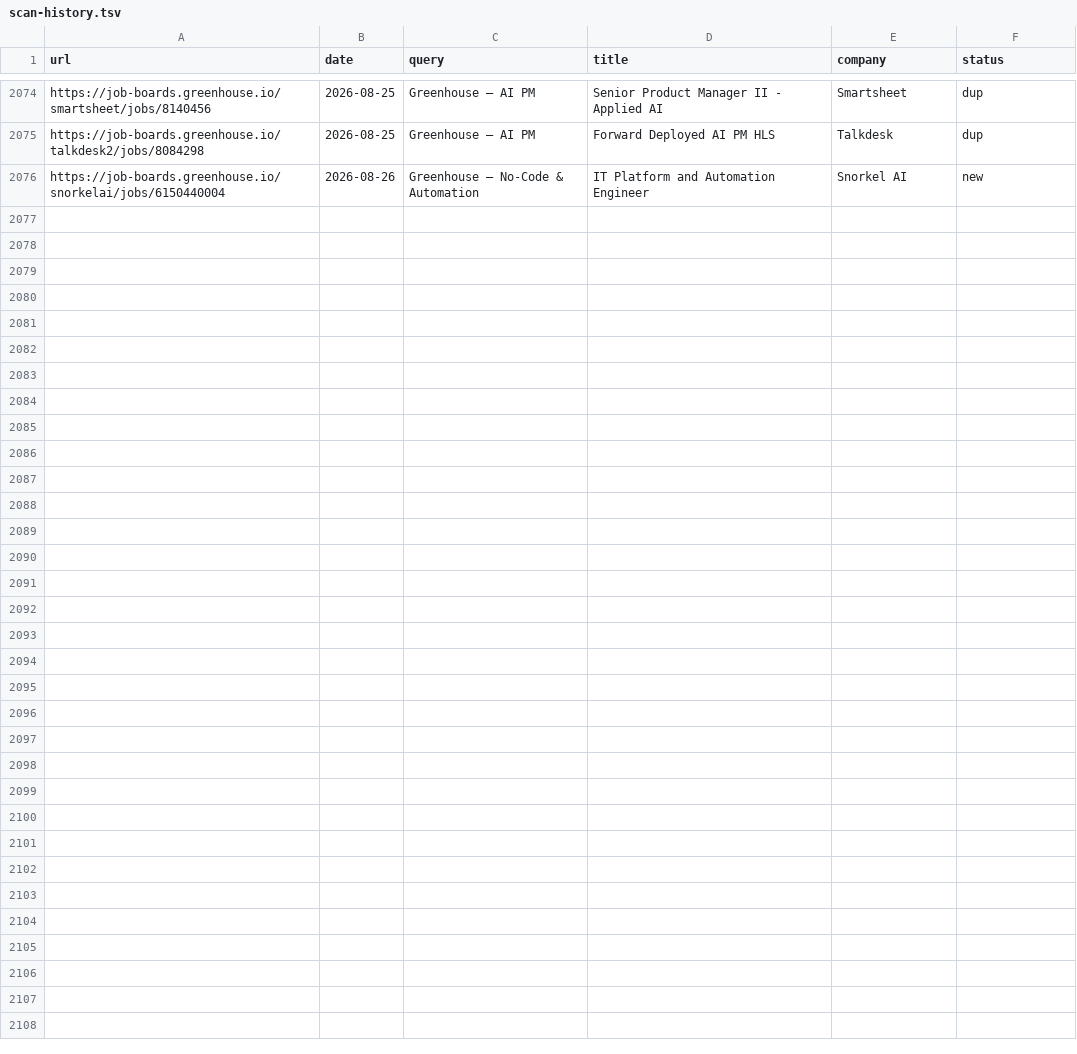
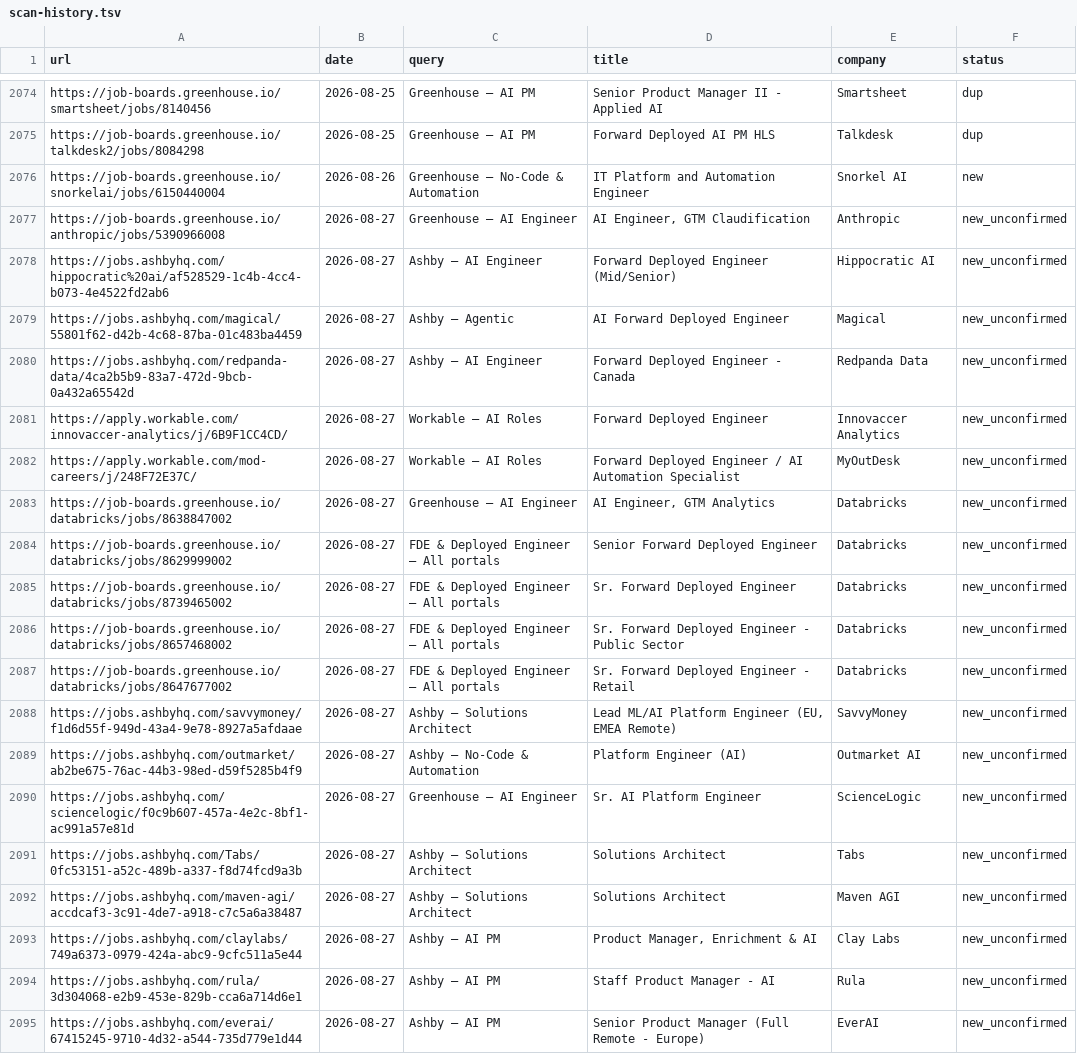
Before and after one commit to pc037/career-ops, a TSV file: data/scan-history.tsv, drawn as a sheet; only a part is shown, gaps mark what is left out; the diff names each change by its address in the sheet, - before the commit and + after, or states it on an @@ line.

```diff
--- a/data/scan-history.tsv
+++ b/data/scan-history.tsv
+row 2077: https://job-boards.greenhouse.io/anthropic/jobs/5390966008 | 2026-08-27 | Greenhouse — AI Engineer | AI Engineer, GTM Claudification | Anthropic | new_unconfirmed
+row 2078: https://jobs.ashbyhq.com/hippocratic%20ai/af528529-1c4b-4cc4-b073-4e4522fd2ab6 | 2026-08-27 | Ashby — AI Engineer | Forward Deployed Engineer (Mid/Senior) | Hippocratic AI | new_unconfirmed
+row 2079: https://jobs.ashbyhq.com/magical/55801f62-d42b-4c68-87ba-01c483ba4459 | 2026-08-27 | Ashby — Agentic | AI Forward Deployed Engineer | Magical | new_unconfirmed
+row 2080: https://jobs.ashbyhq.com/redpanda-data/4ca2b5b9-83a7-472d-9bcb-0a432a65542d | 2026-08-27 | Ashby — AI Engineer | Forward Deployed Engineer - Canada | Redpanda Data | new_unconfirmed
+row 2081: https://apply.workable.com/innovaccer-analytics/j/6B9F1CC4CD/ | 2026-08-27 | Workable — AI Roles | Forward Deployed Engineer | Innovaccer Analytics | new_unconfirmed
+row 2082: https://apply.workable.com/mod-careers/j/248F72E37C/ | 2026-08-27 | Workable — AI Roles | Forward Deployed Engineer / AI Automation Specialist | MyOutDesk | new_unconfirmed
+row 2083: https://job-boards.greenhouse.io/databricks/jobs/8638847002 | 2026-08-27 | Greenhouse — AI Engineer | AI Engineer, GTM Analytics | Databricks | new_unconfirmed
+row 2084: https://job-boards.greenhouse.io/databricks/jobs/8629999002 | 2026-08-27 | FDE & Deployed Engineer — All portals | Senior Forward Deployed Engineer | Databricks | new_unconfirmed
+row 2085: https://job-boards.greenhouse.io/databricks/jobs/8739465002 | 2026-08-27 | FDE & Deployed Engineer — All portals | Sr. Forward Deployed Engineer | Databricks | new_unconfirmed
+row 2086: https://job-boards.greenhouse.io/databricks/jobs/8657468002 | 2026-08-27 | FDE & Deployed Engineer — All portals | Sr. Forward Deployed Engineer - Public Sector | Databricks | new_unconfirmed
+row 2087: https://job-boards.greenhouse.io/databricks/jobs/8647677002 | 2026-08-27 | FDE & Deployed Engineer — All portals | Sr. Forward Deployed Engineer - Retail | Databricks | new_unconfirmed
+row 2088: https://jobs.ashbyhq.com/savvymoney/f1d6d55f-949d-43a4-9e78-8927a5afdaae | 2026-08-27 | Ashby — Solutions Architect | Lead ML/AI Platform Engineer (EU, EMEA Remote) | SavvyMoney | new_unconfirmed
+row 2089: https://jobs.ashbyhq.com/outmarket/ab2be675-76ac-44b3-98ed-d59f5285b4f9 | 2026-08-27 | Ashby — No-Code & Automation | Platform Engineer (AI) | Outmarket AI | new_unconfirmed
+row 2090: https://jobs.ashbyhq.com/sciencelogic/f0c9b607-457a-4e2c-8bf1-ac991a57e81d | 2026-08-27 | Greenhouse — AI Engineer | Sr. AI Platform Engineer | ScienceLogic | new_unconfirmed
+row 2091: https://jobs.ashbyhq.com/Tabs/0fc53151-a52c-489b-a337-f8d74fcd9a3b | 2026-08-27 | Ashby — Solutions Architect | Solutions Architect | Tabs | new_unconfirmed
+row 2092: https://jobs.ashbyhq.com/maven-agi/accdcaf3-3c91-4de7-a918-c7c5a6a38487 | 2026-08-27 | Ashby — Solutions Architect | Solutions Architect | Maven AGI | new_unconfirmed
+row 2093: https://jobs.ashbyhq.com/claylabs/749a6373-0979-424a-abc9-9cfc511a5e44 | 2026-08-27 | Ashby — AI PM | Product Manager, Enrichment & AI | Clay Labs | new_unconfirmed
+row 2094: https://jobs.ashbyhq.com/rula/3d304068-e2b9-453e-829b-cca6a714d6e1 | 2026-08-27 | Ashby — AI PM | Staff Product Manager - AI | Rula | new_unconfirmed
+row 2095: https://jobs.ashbyhq.com/everai/67415245-9710-4d32-a544-735d779e1d44 | 2026-08-27 | Ashby — AI PM | Senior Product Manager (Full Remote - Europe) | EverAI | new_unconfirmed
```
Also changed, not shown: 1 other file.
